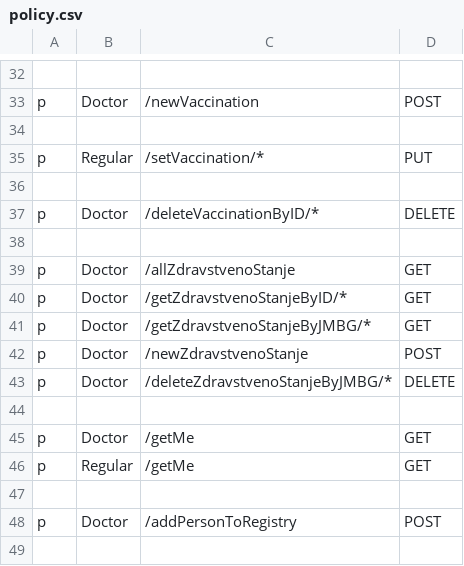
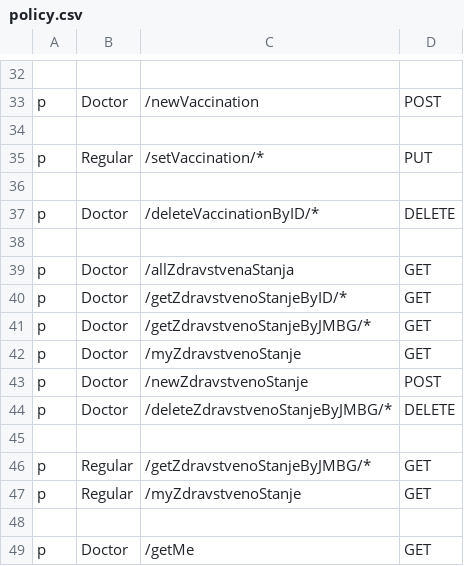
Before and after one commit to WhileTrue-Code/preschool-eadministration, a CSV file: Back-End/healthcare_service/policy.csv, drawn as a sheet; only a part is shown, gaps mark what is left out; the shorter side is filled out with more unchanged rows.

```diff
--- a/Back-End/healthcare_service/policy.csv
+++ b/Back-End/healthcare_service/policy.csv
@@ -38,7 +38,11 @@ p, Doctor, /deleteVaccinationByID/*, DELETE
 
-p, Doctor, /allZdravstvenoStanje, GET
+p, Doctor, /allZdravstvenaStanja, GET
 p, Doctor, /getZdravstvenoStanjeByID/*, GET
 p, Doctor, /getZdravstvenoStanjeByJMBG/*, GET
+p, Doctor, /myZdravstvenoStanje, GET
 p, Doctor, /newZdravstvenoStanje, POST
 p, Doctor, /deleteZdravstvenoStanjeByJMBG/*, DELETE
+
+p, Regular, /getZdravstvenoStanjeByJMBG/*, GET
+p, Regular, /myZdravstvenoStanje, GET
 
```
Also changed, not shown: 26 other files.
